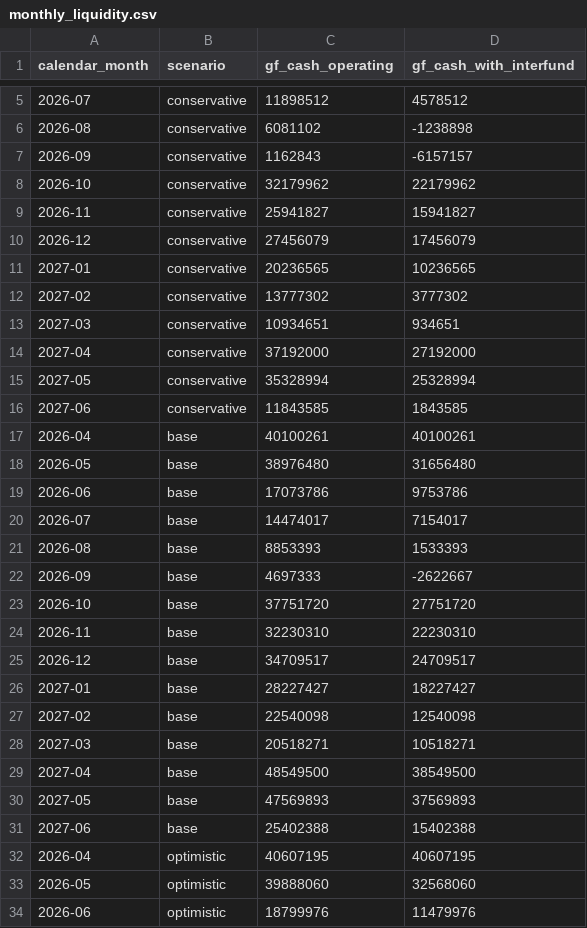
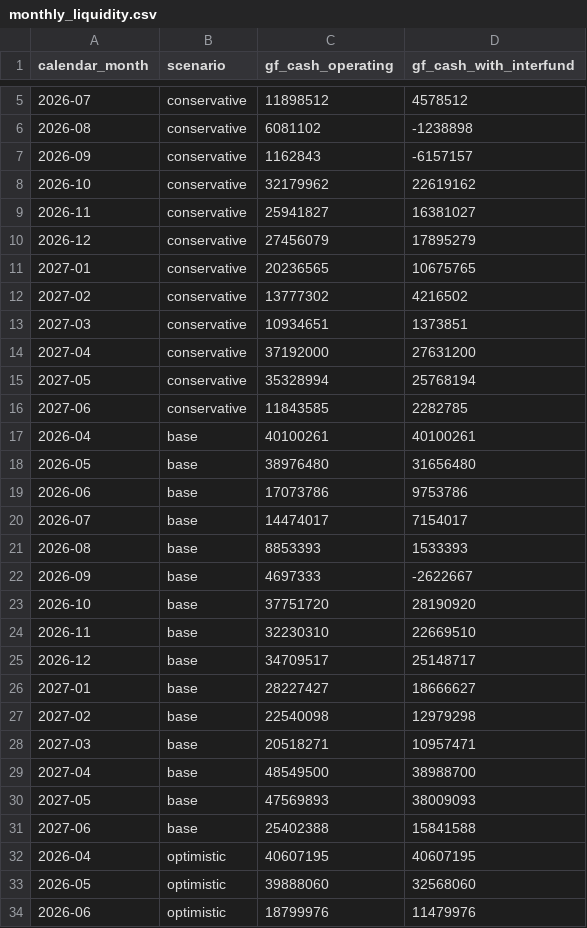
Before and after one commit to michael480th/ICCashForecast, a CSV file: data/normalized/monthly_liquidity.csv, drawn as a sheet; only a part is shown, gaps mark what is left out; the diff covers the shown part only.

```diff
--- a/data/normalized/monthly_liquidity.csv
+++ b/data/normalized/monthly_liquidity.csv
@@ -7,11 +7,11 @@ calendar_month,scenario,gf_cash_operating,gf_cash_with_interfund
 2026-09,conservative,1162843,-6157157
-2026-10,conservative,32179962,22179962
-2026-11,conservative,25941827,15941827
-2026-12,conservative,27456079,17456079
-2027-01,conservative,20236565,10236565
-2027-02,conservative,13777302,3777302
-2027-03,conservative,10934651,934651
-2027-04,conservative,37192000,27192000
-2027-05,conservative,35328994,25328994
-2027-06,conservative,11843585,1843585
+2026-10,conservative,32179962,22619162
+2026-11,conservative,25941827,16381027
+2026-12,conservative,27456079,17895279
+2027-01,conservative,20236565,10675765
+2027-02,conservative,13777302,4216502
+2027-03,conservative,10934651,1373851
+2027-04,conservative,37192000,27631200
+2027-05,conservative,35328994,25768194
+2027-06,conservative,11843585,2282785
 2026-04,base,40100261,40100261
@@ -22,11 +22,11 @@ calendar_month,scenario,gf_cash_operating,gf_cash_with_interfund
 2026-09,base,4697333,-2622667
-2026-10,base,37751720,27751720
-2026-11,base,32230310,22230310
-2026-12,base,34709517,24709517
-2027-01,base,28227427,18227427
-2027-02,base,22540098,12540098
-2027-03,base,20518271,10518271
-2027-04,base,48549500,38549500
-2027-05,base,47569893,37569893
-2027-06,base,25402388,15402388
+2026-10,base,37751720,28190920
+2026-11,base,32230310,22669510
+2026-12,base,34709517,25148717
+2027-01,base,28227427,18666627
+2027-02,base,22540098,12979298
+2027-03,base,20518271,10957471
+2027-04,base,48549500,38988700
+2027-05,base,47569893,38009093
+2027-06,base,25402388,15841588
 2026-04,optimistic,40607195,40607195
```
Also changed, not shown: 9 edited cells elsewhere in this file, data/extracted/document_inventory.csv, data/manual/document_classification_manual.csv, 6 other files.
